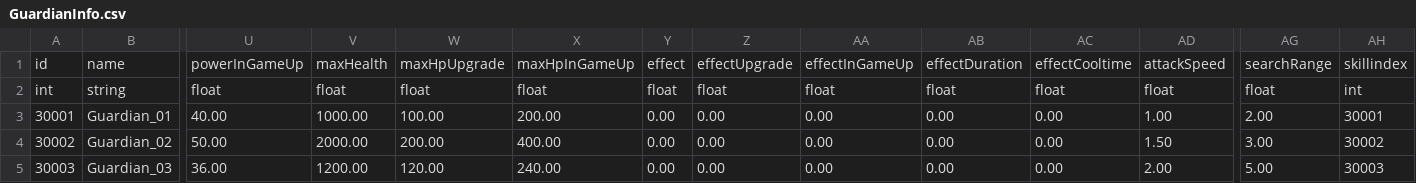
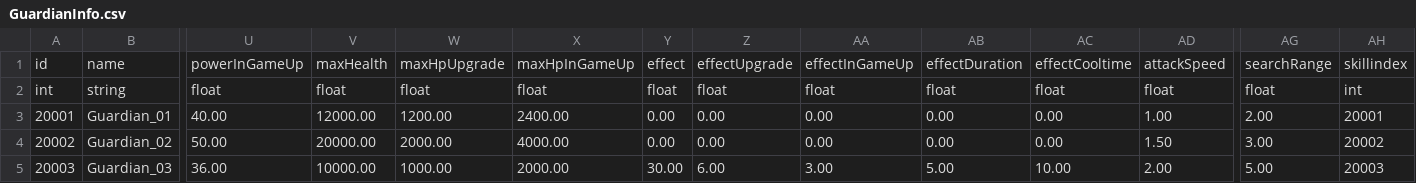
Before and after one commit to robin1392/robin, a CSV file: Assets/Resources/table/GuardianInfo.csv, drawn as a sheet; only a part is shown, gaps mark what is left out; the diff names each change by its address in the sheet, - before the commit and + after, or states it on an @@ line.

```diff
--- a/Assets/Resources/table/GuardianInfo.csv
+++ b/Assets/Resources/table/GuardianInfo.csv
-A3: 30001
+A3: 20001
-V3: 1000.00
+V3: 12000.00
-W3: 100.00
+W3: 1200.00
-X3: 200.00
+X3: 2400.00
-AH3: 30001
+AH3: 20001
-A4: 30002
+A4: 20002
-V4: 2000.00
+V4: 20000.00
-W4: 200.00
+W4: 2000.00
-X4: 400.00
+X4: 4000.00
-AH4: 30002
+AH4: 20002
-A5: 30003
+A5: 20003
-V5: 1200.00
+V5: 10000.00
-W5: 120.00
+W5: 1000.00
-X5: 240.00
+X5: 2000.00
-Y5: 0.00
+Y5: 30.00
-Z5: 0.00
+Z5: 6.00
-AA5: 0.00
+AA5: 3.00
-AB5: 0.00
+AB5: 5.00
-AC5: 0.00
+AC5: 10.00
-AH5: 30003
+AH5: 20003
```
Also changed, not shown: Assets/Resources/table/BoxList.csv, Assets/Resources/table/CoopMode.csv, 3 other files.
